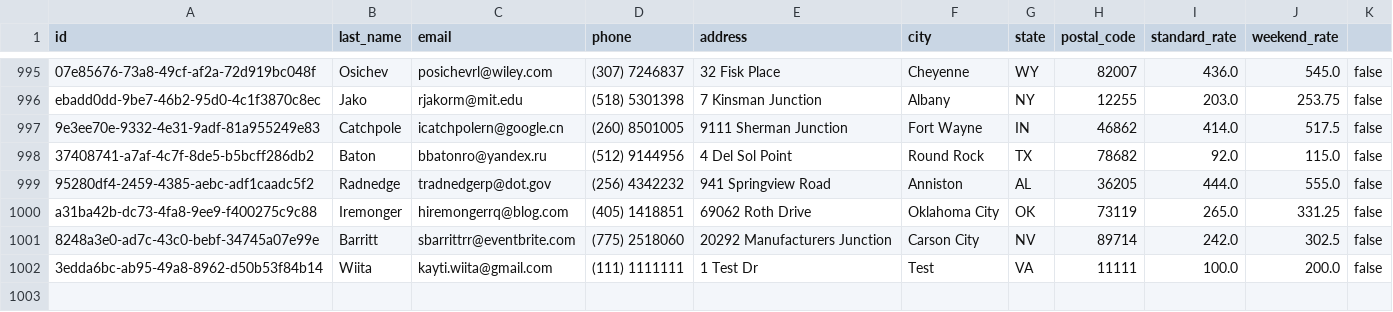
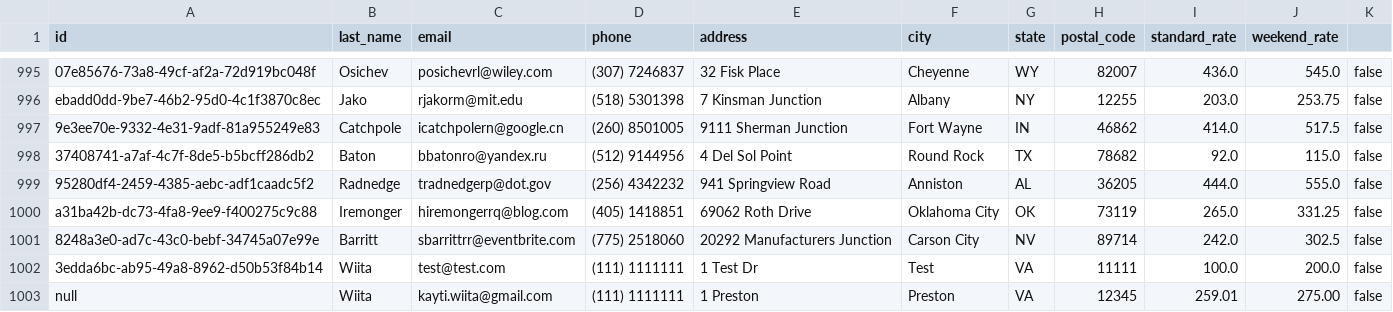
Before and after one commit to kaytijackson97/mastery-project, a CSV file: data/hosts.csv, drawn as a sheet; only a part is shown, gaps mark what is left out.

```diff
--- a/data/hosts.csv
+++ b/data/hosts.csv
@@ -1001,2 +1001,3 @@ a31ba42b-dc73-4fa8-9ee9-f400275c9c88,Iremonger,hiremongerrq@blog.com,(405) 14188
 8248a3e0-ad7c-43c0-bebf-34745a07e99e,Barritt,sbarrittrr@eventbrite.com,(775) 2518060,20292 Manufacturers Junction,Carson City,NV,89714,242.0,302.5,false
-3edda6bc-ab95-49a8-8962-d50b53f84b14,Wiita,kayti.wiita@gmail.com,(111) 1111111,1 Test Dr,Test,VA,11111,100.0,200.0,false
+3edda6bc-ab95-49a8-8962-d50b53f84b14,Wiita,test@test.com,(111) 1111111,1 Test Dr,Test,VA,11111,100.0,200.0,false
+null,Wiita,kayti.wiita@gmail.com,(111) 1111111,1 Preston,Preston,VA,12345,259.01,275.00,false
```
Also changed, not shown: data/guests.csv, data/reservations-test-folder/Test Id.csv, 51 other files.
